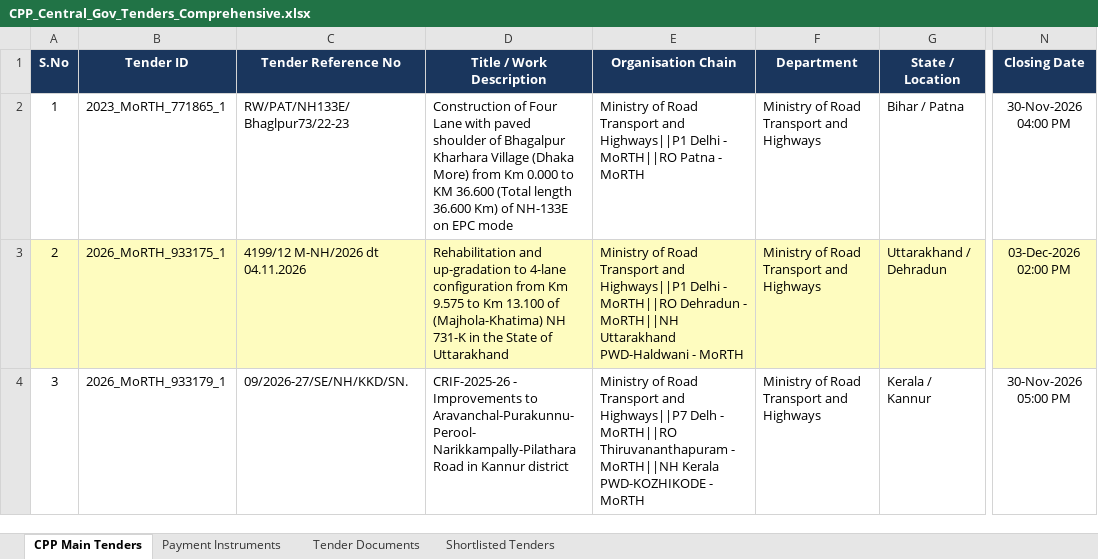
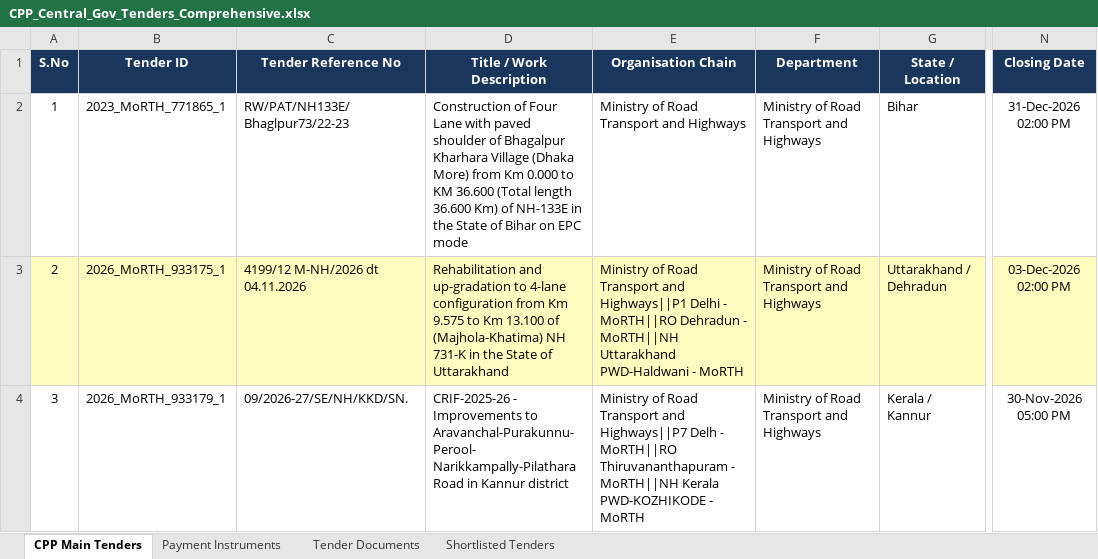
Before and after one commit to ravicool74/TDSC-Tender-Intelligence-Subscription-Platform, an Excel workbook: CPP_Central_Gov_Tenders_Comprehensive.xlsx, sheet CPP Main Tenders, drawn as a sheet; only a part is shown, gaps mark what is left out; values as stored, in another font and other column widths than the file's, no borders; the diff names each change by its address in the sheet, - before the commit and + after, or states it on an @@ line.

Commit message:
feat(cpp): sync enriched tender details, clean ghost records, and push latest changes

```diff
--- a/CPP_Central_Gov_Tenders_Comprehensive.xlsx (sheet CPP Main Tenders)
+++ b/CPP_Central_Gov_Tenders_Comprehensive.xlsx (sheet CPP Main Tenders)
-D2 (Title / Work Description): …of NH-133E on EPC…
+D2 (Title / Work Description): …of NH-133E in the State of Bihar on EPC…
-E2 (Organisation Chain): …Transport and Highways||P1 Delhi - MoRTH||RO Patna - MoRTH
+E2 (Organisation Chain): …Transport and Highways
-G2 (State / Location): Bihar / Patna
+G2 (State / Location): Bihar
-N2 (Closing Date): 30-Nov-2026 04:00 PM
+N2 (Closing Date): 31-Dec-2026 02:00 PM
```
Also changed, not shown: sheet Payment Instruments, sheet Tender Documents, 2 other files.
